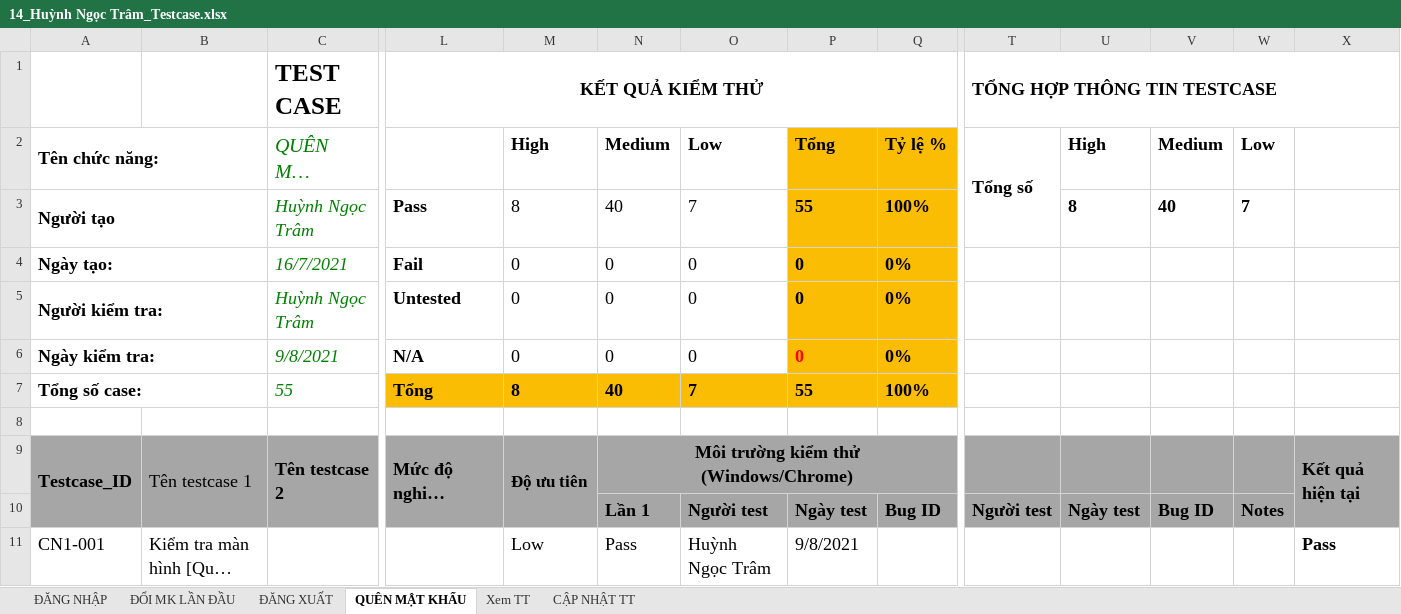
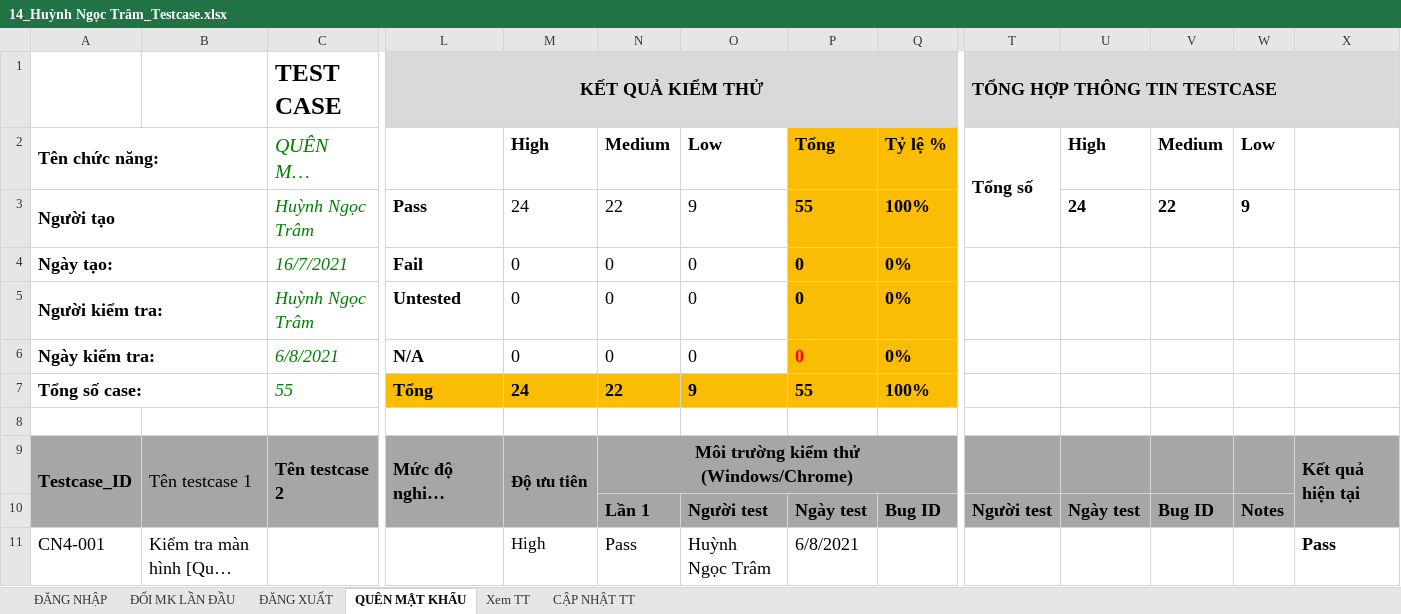
Before and after one commit to nhamct/TTNN44K, an Excel workbook: 15. Ngọc Trâm/14_Huỳnh Ngọc Trâm_Testcase.xlsx, sheet QUÊN MẬT KHẨU, drawn as a sheet; only a part is shown, gaps mark what is left out; long unchanged cells end in …; values as stored, in another font and other column widths than the file's, no borders; the diff covers the shown part only; the diff names each change by its address in the sheet, - before the commit and + after, or states it on an @@ line.

```diff
--- a/15. Ngọc Trâm/14_Huỳnh Ngọc Trâm_Testcase.xlsx (sheet QUÊN MẬT KHẨU)
+++ b/15. Ngọc Trâm/14_Huỳnh Ngọc Trâm_Testcase.xlsx (sheet QUÊN MẬT KHẨU)
-L1:Q1 fill: none
+L1:Q1 fill: #D9D9D9
-T1:X1 fill: none
+T1:X1 fill: #D9D9D9
-M3: 8
+M3: 24
-N3: 40
+N3: 22
-O3: 7
+O3: 9
-U3: 8
+U3: 24
-V3: 40
+V3: 22
-W3: 7
+W3: 9
-C6: 9/8/2021
+C6: 6/8/2021
-M7: 8
+M7: 24
-N7: 40
+N7: 22
-O7: 7
+O7: 9
-A11: CN1-001
+A11: CN4-001
-M11: Low
+M11: High
@@ M11 text size: smaller @@
-P11: 9/8/2021
+P11: 6/8/2021
```
Also changed, not shown: 137 edited cells and cell formats elsewhere in this sheet, sheet CẬP NHẬT TT, sheet ĐỔI MK LẦN ĐẦU, sheet ĐĂNG NHẬP, sheet Xem TT, sheet ĐĂNG XUẤT.
